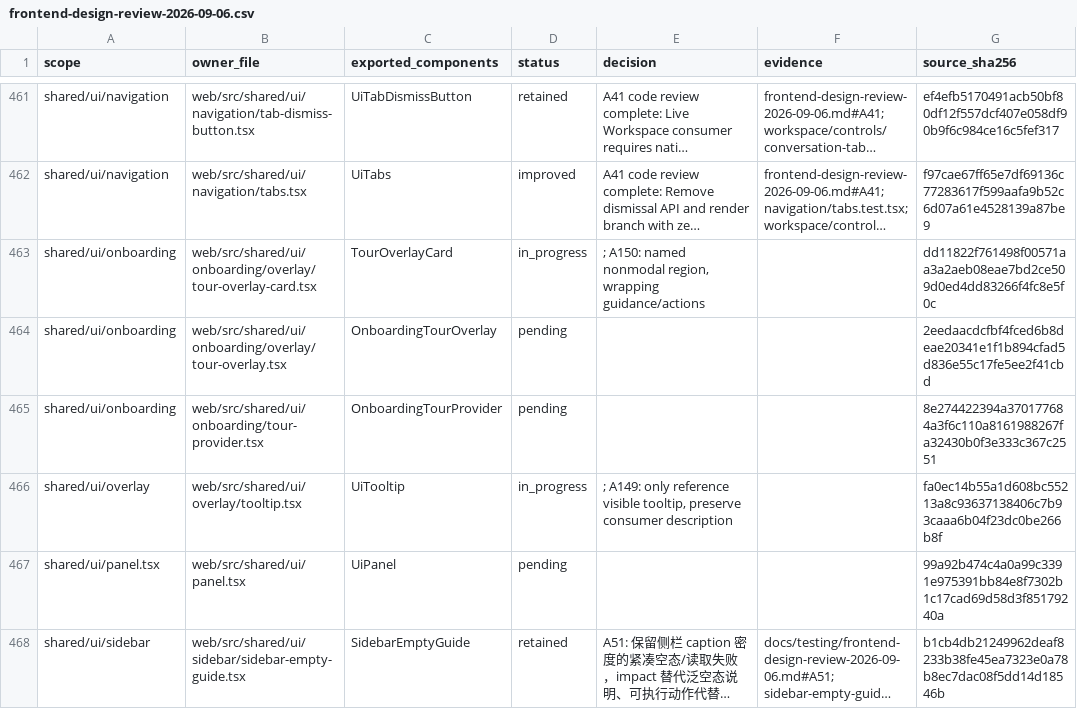
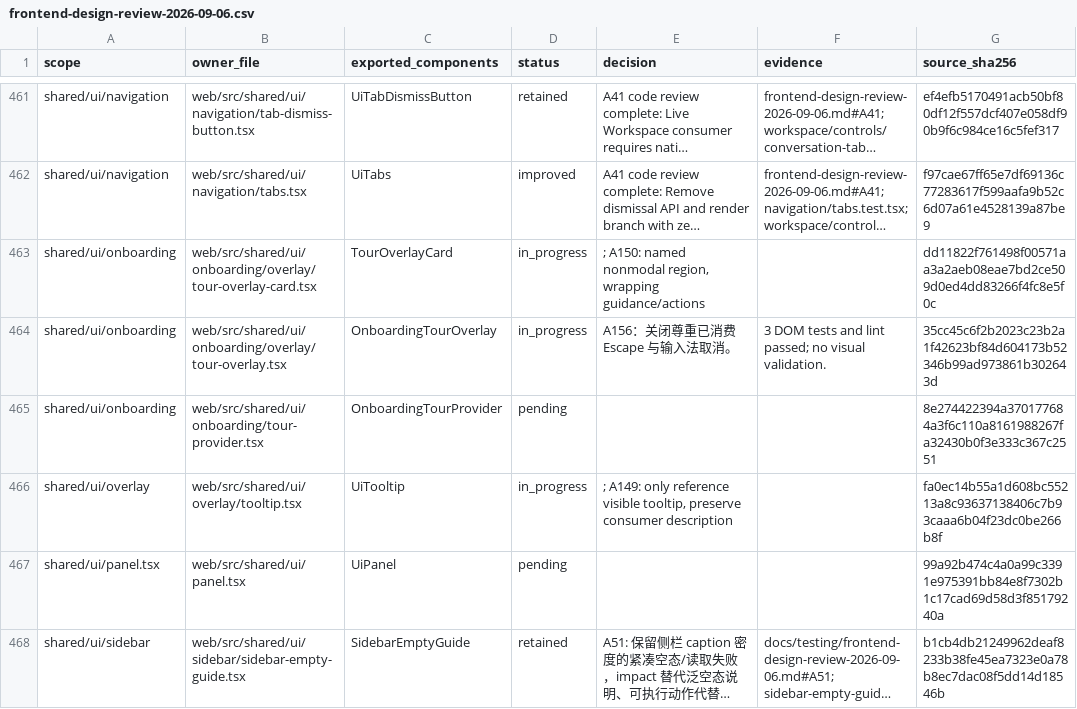
Before and after one commit to nexus-research-lab/nexus, a CSV file: docs/testing/frontend-design-review-2026-09-06.csv, drawn as a sheet; only a part is shown, gaps mark what is left out; long unchanged cells end in …; the diff names each change by its address in the sheet, - before the commit and + after, or states it on an @@ line.

Commit message:
:bug: Respect consumed Escape events in onboarding

```diff
--- a/docs/testing/frontend-design-review-2026-09-06.csv
+++ b/docs/testing/frontend-design-review-2026-09-06.csv
-D464 (status): pending
+D464 (status): in_progress
-E464 (decision): (empty)
+E464 (decision): A156：关闭尊重已消费 Escape 与输入法取消。
-F464 (evidence): (empty)
+F464 (evidence): 3 DOM tests and lint passed; no visual validation.
-G464 (source_sha256): 2eedaacdcfbf4fced6b8deae20341e1f1b894cfad5d836e55c17fe5ee2f41cbd
+G464 (source_sha256): 35cc45c6f2b2023c23b2a1f42623bf84d604173b52346b99ad973861b302643d
```
Also changed, not shown: 5 other files.
